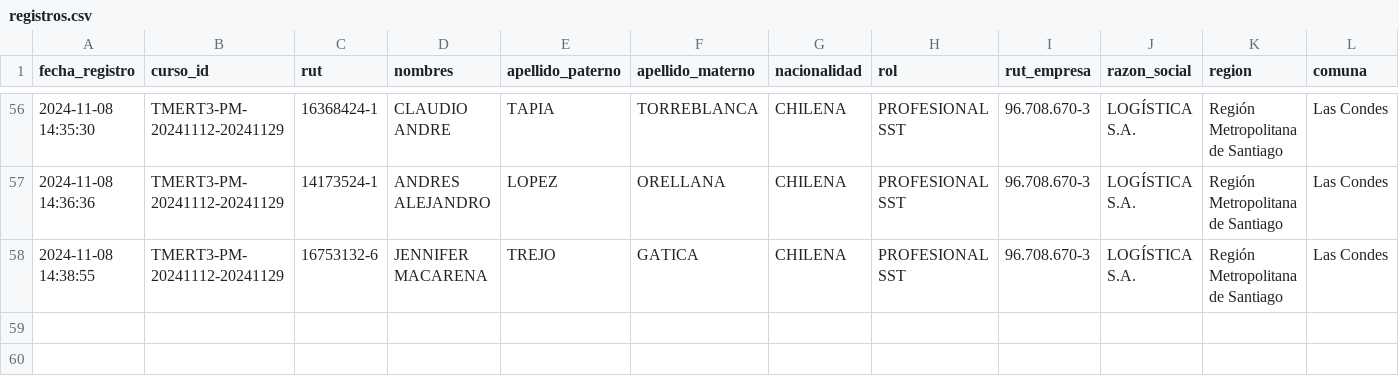
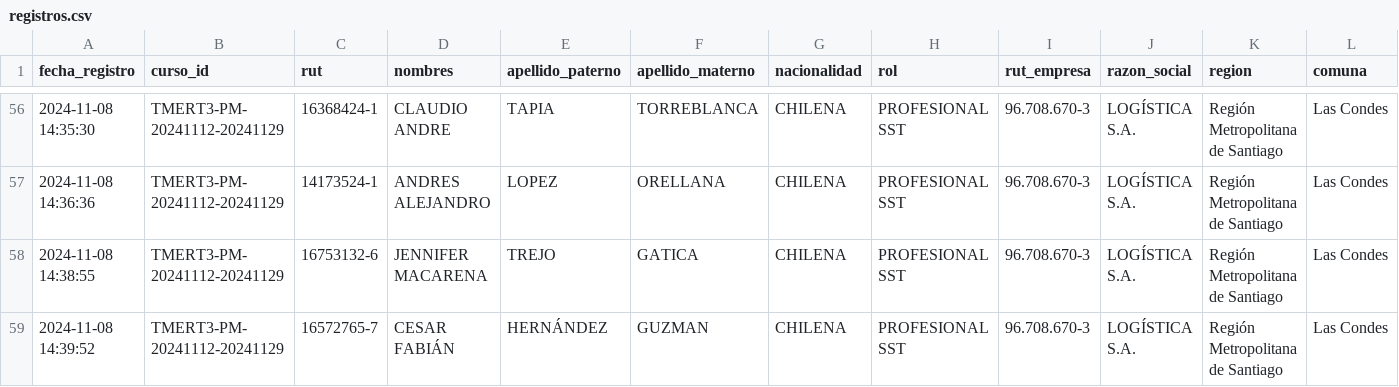
Before and after one commit to DVicenteC/InscripcionCursoTMERT, a CSV file: data/registros.csv, drawn as a sheet; only a part is shown, gaps mark what is left out; rows hold the shown columns only; the diff names each change by its address in the sheet, - before the commit and + after, or states it on an @@ line.

Commit message:
Nuevo registro 2024-11-08 14:39:52.681779

```diff
--- a/data/registros.csv
+++ b/data/registros.csv
+row 59: 2024-11-08 14:39:52 | TMERT3-PM-20241112-20241129 | 16572765-7 | CESAR FABIÁN | HERNÁNDEZ | GUZMAN | CHILENA | PROFESIONAL SST | 96.708.670-3 | LOGÍSTICA S.A. | Región Metropolitana de Santiago | Las Condes
```
